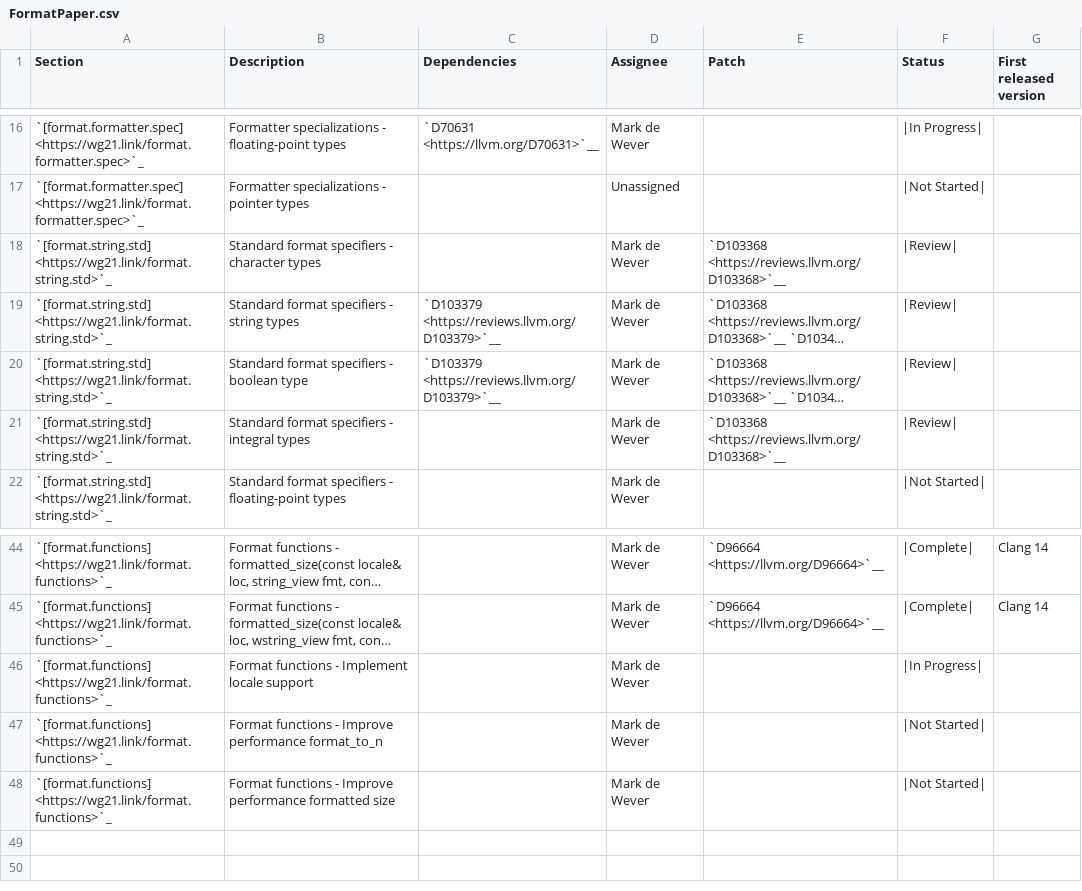
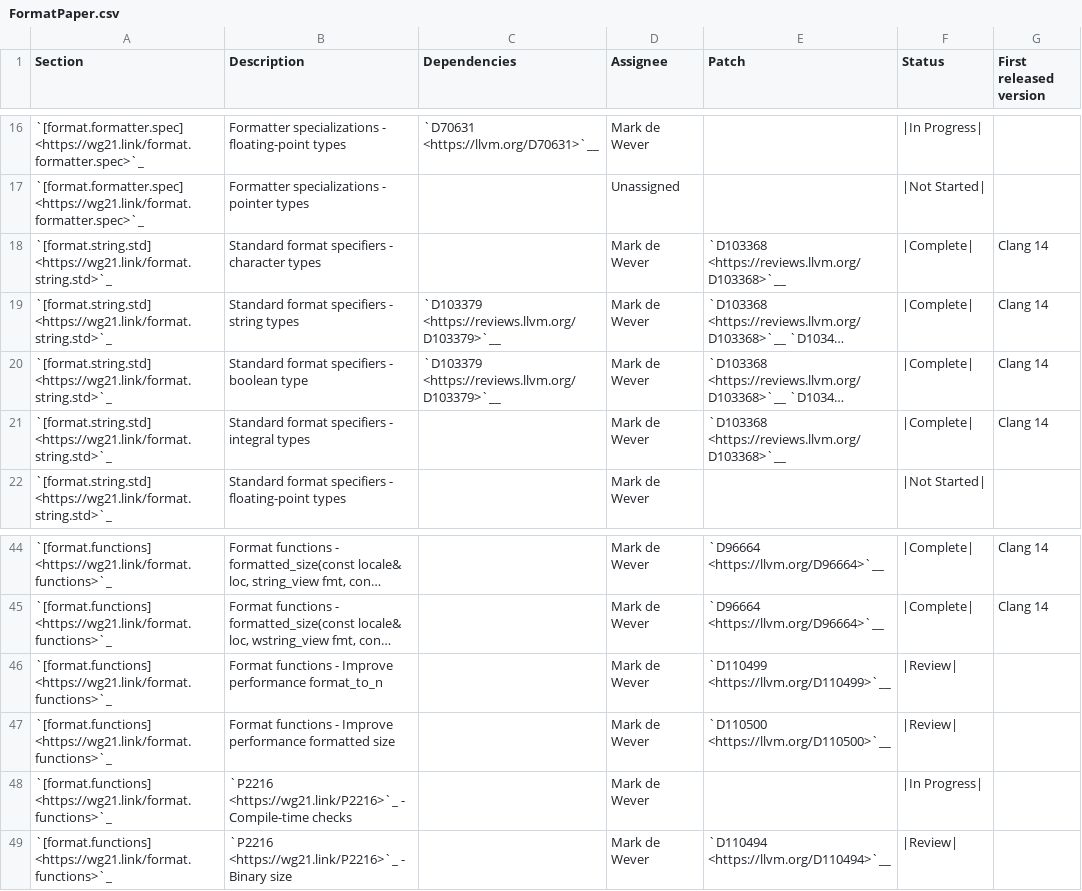
Before and after one commit to jove-decompiler/llvm-project, a CSV file: libcxx/docs/Status/FormatPaper.csv, drawn as a sheet; only a part is shown, gaps mark what is left out; long unchanged cells end in …; removed rows and columns are numbered as before the commit, all else as after; the diff names each change by its address in the sheet, - before the commit and + after, or states it on an @@ line.

Commit message:
[libc++][doc] Update format status.
Updated based on recent commits, new reviews and work continuing for
P2216.

```diff
--- a/libcxx/docs/Status/FormatPaper.csv
+++ b/libcxx/docs/Status/FormatPaper.csv
-F18:F21 (Status): |Review|
+F18:F21 (Status): |Complete|
-G18:G21 (First released version): (empty)
+G18:G21 (First released version): Clang 14
-row 46: `[format.functions] <https://wg21.link/format.functions>`_ | Format functions - Implement locale support |  | Mark de Wever |  | |In Progress
-E46 (Patch): (empty)
+E46 (Patch): `D110499 <https://llvm.org/D110499>`__
-F46:F47 (Status): |Not Started|
+F46:F47 (Status): |Review|
-E47 (Patch): (empty)
+E47 (Patch): `D110500 <https://llvm.org/D110500>`__
+row 48: `[format.functions] <https://wg21.link/format.functions>`_ | `P2216 <https://wg21.link/P2216>`_ - Compile-time checks |  | Mark de Wever |  | |In Progress
+row 49: `[format.functions] <https://wg21.link/format.functions>`_ | `P2216 <https://wg21.link/P2216>`_ - Binary size |  | Mark de Wever | `D110494 <https://llvm.org/D110494>`__ | |Review
```
Also changed, not shown: libcxx/docs/Status/FormatIssues.csv.
